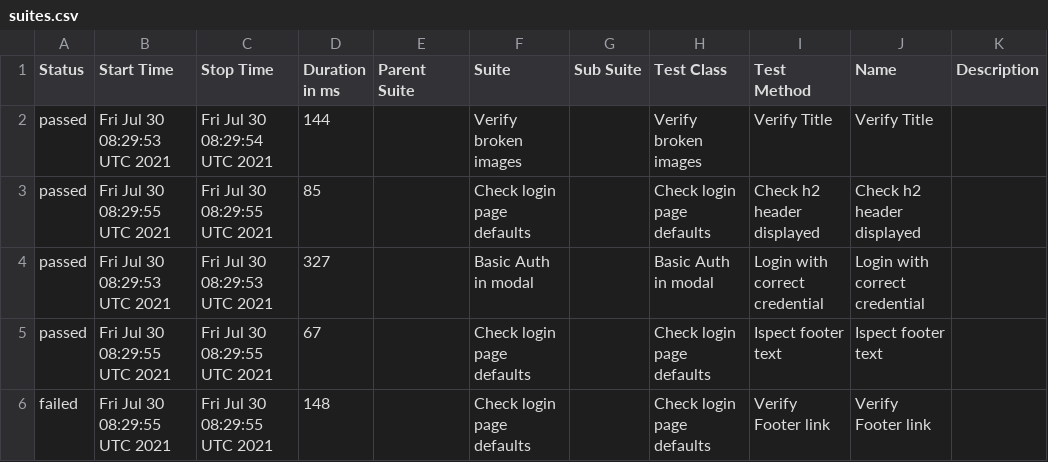
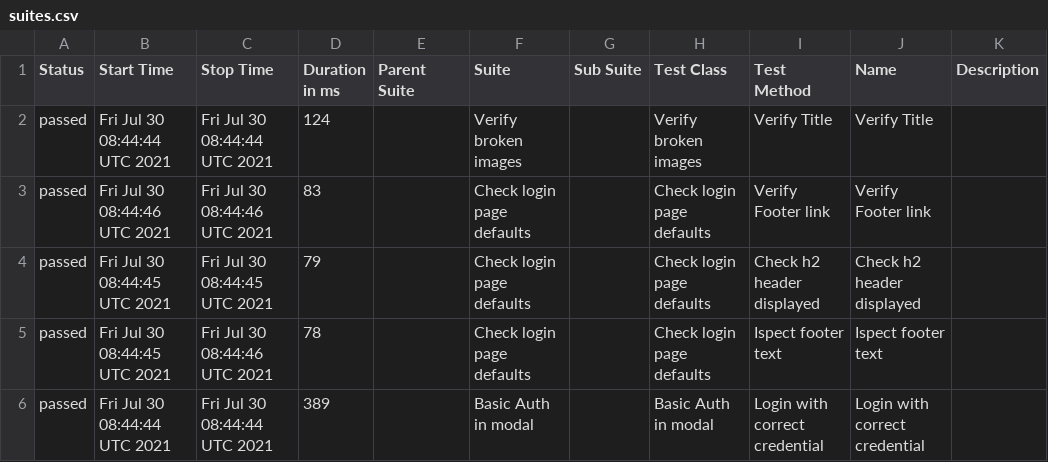
Before and after one commit to Kiriago-san/wdioTestActionsSync, a CSV file: docs/data/suites.csv, drawn as a sheet.

```diff
--- a/docs/data/suites.csv
+++ b/docs/data/suites.csv
@@ -1,6 +1,6 @@
 "Status","Start Time","Stop Time","Duration in ms","Parent Suite","Suite","Sub Suite","Test Class","Test Method","Name","Description"
-"passed","Fri Jul 30 08:29:53 UTC 2021","Fri Jul 30 08:29:54 UTC 2021","144","","Verify broken images","","Verify broken images","Verify Title","Verify Title",""
-"passed","Fri Jul 30 08:29:55 UTC 2021","Fri Jul 30 08:29:55 UTC 2021","85","","Check login page defaults","","Check login page defaults","Check h2 header displayed","Check h2 header displayed",""
-"passed","Fri Jul 30 08:29:53 UTC 2021","Fri Jul 30 08:29:53 UTC 2021","327","","Basic Auth in modal","","Basic Auth in modal","Login with correct credential","Login with correct credential",""
-"passed","Fri Jul 30 08:29:55 UTC 2021","Fri Jul 30 08:29:55 UTC 2021","67","","Check login page defaults","","Check login page defaults","Ispect footer text","Ispect footer text",""
-"failed","Fri Jul 30 08:29:55 UTC 2021","Fri Jul 30 08:29:55 UTC 2021","148","","Check login page defaults","","Check login page defaults","Verify Footer link","Verify Footer link",""
+"passed","Fri Jul 30 08:44:44 UTC 2021","Fri Jul 30 08:44:44 UTC 2021","124","","Verify broken images","","Verify broken images","Verify Title","Verify Title",""
+"passed","Fri Jul 30 08:44:46 UTC 2021","Fri Jul 30 08:44:46 UTC 2021","83","","Check login page defaults","","Check login page defaults","Verify Footer link","Verify Footer link",""
+"passed","Fri Jul 30 08:44:45 UTC 2021","Fri Jul 30 08:44:45 UTC 2021","79","","Check login page defaults","","Check login page defaults","Check h2 header displayed","Check h2 header displayed",""
+"passed","Fri Jul 30 08:44:45 UTC 2021","Fri Jul 30 08:44:46 UTC 2021","78","","Check login page defaults","","Check login page defaults","Ispect footer text","Ispect footer text",""
+"passed","Fri Jul 30 08:44:44 UTC 2021","Fri Jul 30 08:44:44 UTC 2021","389","","Basic Auth in modal","","Basic Auth in modal","Login with correct credential","Login with correct credential",""
```
Also changed, not shown: 45 other files.
